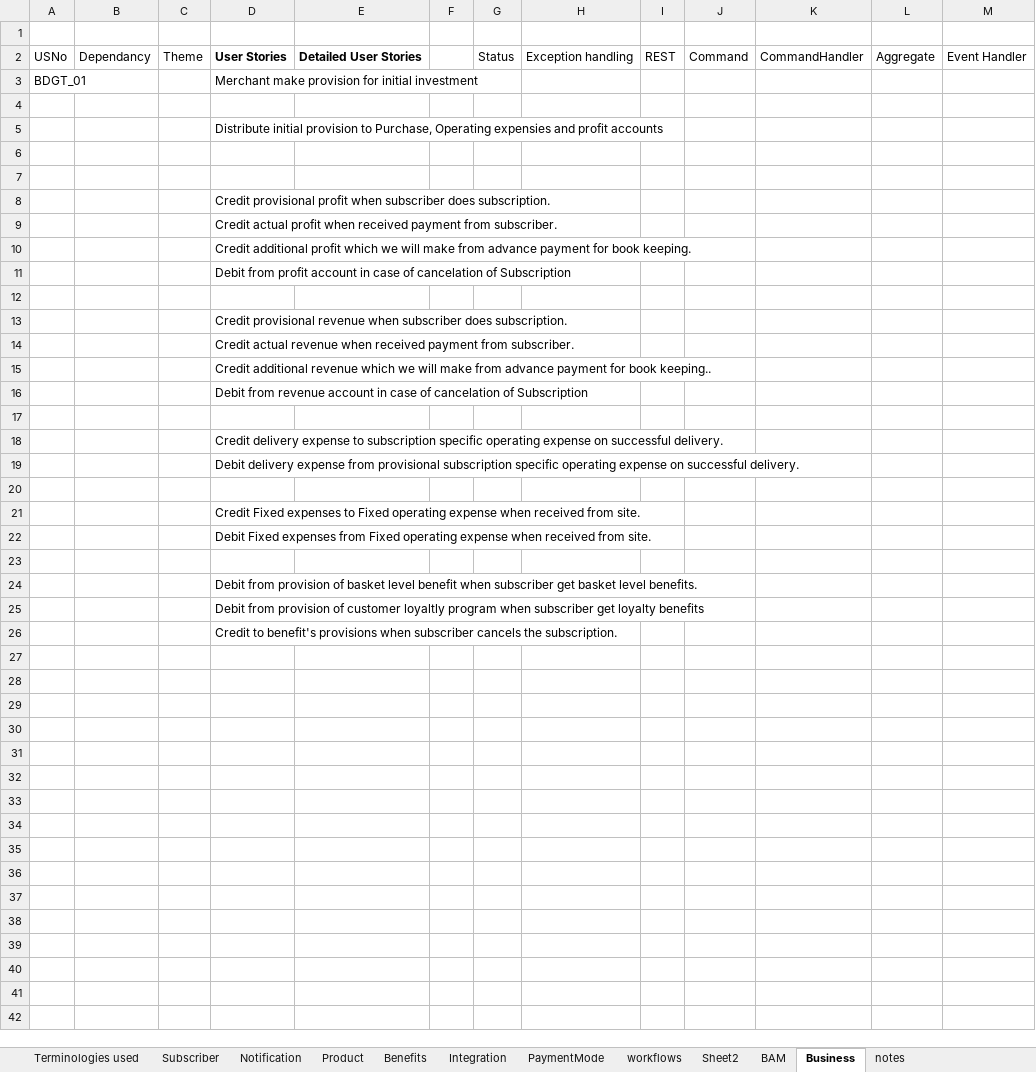
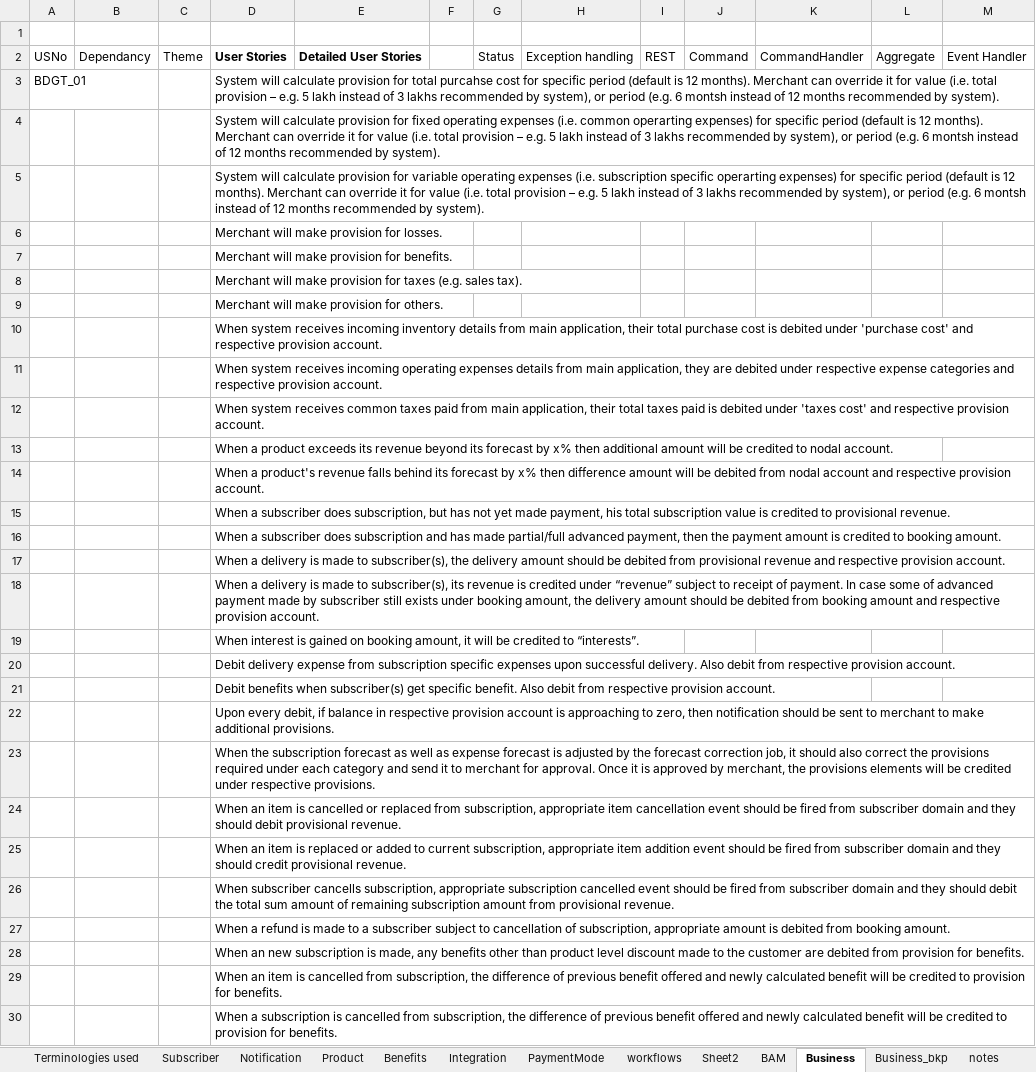
Before and after one commit to soukhyak26/MegaProject, an Excel workbook: documentation/requirements/SubscriptionRequirements_v0.004.xlsx, sheet Business, drawn as a sheet; only a part is shown; values as stored, in another font and other column widths than the file's, no borders; rows hold the shown columns only; the diff names each change by its address in the sheet, - before the commit and + after, or states it on an @@ line.

Commit message:
Started working on user stories for business accounting

```diff
--- a/documentation/requirements/SubscriptionRequirements_v0.004.xlsx (sheet Business)
+++ b/documentation/requirements/SubscriptionRequirements_v0.004.xlsx (sheet Business)
+sheet tab: Business_bkp
-D3: Merchant make provision for initial investment
+D3: System will calculate provision for total purcahse cost for specific period (default is 12 months). Merchant can override it for value (i.e. total provision – e.g. 5 lakh instead of 3 lakhs recommended by system), or period (e.g. 6 montsh instead of 12 months recommended by system).
-D4: (empty)
+D4: System will calculate provision for fixed operating expenses (i.e. common operarting expenses) for specific period (default is 12 months). Merchant can override it for value (i.e. total provision – e.g. 5 lakh instead of 3 lakhs recommended by system), or period (e.g. 6 montsh instead of 12 months recommended by system).
-D5: Distribute initial provision to Purchase, Operating expensies and profit accounts
+D5: System will calculate provision for variable operating expenses (i.e. subscription specific operarting expenses) for specific period (default is 12 months). Merchant can override it for value (i.e. total provision – e.g. 5 lakh instead of 3 lakhs recommended by system), or period (e.g. 6 montsh instead of 12 months recommended by system).
-D6: (empty)
+D6: Merchant will make provision for losses.
-D7: (empty)
+D7: Merchant will make provision for benefits.
-D8: Credit provisional profit when subscriber does subscription.
+D8: Merchant will make provision for taxes (e.g. sales tax).
-D9: Credit actual profit when received payment from subscriber.
+D9: Merchant will make provision for others.
-D10: Credit additional profit which we will make from advance payment for book keeping.
+D10: When system receives incoming inventory details from main application, their total purchase cost is debited under 'purchase cost' and respective provision account.
-D11: Debit from profit account in case of cancelation of Subscription
+D11: When system receives incoming operating expenses details from main application, they are debited under respective expense categories and respective provision account.
-D12: (empty)
+D12: When system receives common taxes paid from main application, their total taxes paid is debited under 'taxes cost' and respective provision account.
-D13: Credit provisional revenue when subscriber does subscription.
+D13: When a product exceeds its revenue beyond its forecast by x% then additional amount will be credited to nodal account.
-D14: Credit actual revenue when received payment from subscriber.
+D14: When a product's revenue falls behind its forecast by x% then difference amount will be debited from nodal account and respective provision account.
-D15: Credit additional revenue which we will make from advance payment for book keeping..
+D15: When a subscriber does subscription, but has not yet made payment, his total subscription value is credited to provisional revenue.
-D16: Debit from revenue account in case of cancelation of Subscription
+D16: When a subscriber does subscription and has made partial/full advanced payment, then the payment amount is credited to booking amount.
-D17: (empty)
+D17: When a delivery is made to subscriber(s), the delivery amount should be debited from provisional revenue and respective provision account.
-D18: Credit delivery expense to subscription specific operating expense on successful delivery.
+D18: When a delivery is made to subscriber(s), its revenue is credited under “revenue” subject to receipt of payment. In case some of advanced payment made by subscriber still exists under booking amount, the delivery amount should be debited from booking amount and respective provision account.
-D19: Debit delivery expense from provisional subscription specific operating expense on successful delivery.
+D19: When interest is gained on booking amount, it will be credited to “interests”.
-D20: (empty)
+D20: Debit delivery expense from subscription specific expenses upon successful delivery. Also debit from respective provision account.
-D21: Credit Fixed expenses to Fixed operating expense when received from site.
+D21: Debit benefits when subscriber(s) get specific benefit. Also debit from respective provision account.
-D22: Debit Fixed expenses from Fixed operating expense when received from site.
+D22: Upon every debit, if balance in respective provision account is approaching to zero, then notification should be sent to merchant to make additional provisions.
-D23: (empty)
+D23: When the subscription forecast as well as expense forecast is adjusted by the forecast correction job, it should also correct the provisions required under each category and send it to merchant for approval. Once it is approved by merchant, the provisions elements will be credited under respective provisions.
-D24: Debit from provision of basket level benefit when subscriber get basket level benefits.
+D24: When an item is cancelled or replaced from subscription, appropriate item cancellation event should be fired from subscriber domain and they should debit provisional revenue.
-D25: Debit from provision of customer loyaltly program when subscriber get loyalty benefits
+D25: When an item is replaced or added to current subscription, appropriate item addition event should be fired from subscriber domain and they should credit provisional revenue.
-D26: Credit to benefit's provisions when subscriber cancels the subscription.
+D26: When subscriber cancells subscription, appropriate subscription cancelled event should be fired from subscriber domain and they should debit the total sum amount of remaining subscription amount from provisional revenue.
+row 27:  |  |  | When a refund is made to a subscriber subject to cancellation of subscription, appropriate amount is debited from booking amount.
+row 28:  |  |  | When an new subscription is made, any benefits other than product level discount made to the customer are debited from provision for benefits.
+row 29:  |  |  | When an item is cancelled from subscription, the difference of previous benefit offered and newly calculated benefit will be credited to provision for benefits.
+row 30:  |  |  | When a subscription is cancelled from subscription, the difference of previous benefit offered and newly calculated benefit will be credited to provision for benefits.
```
